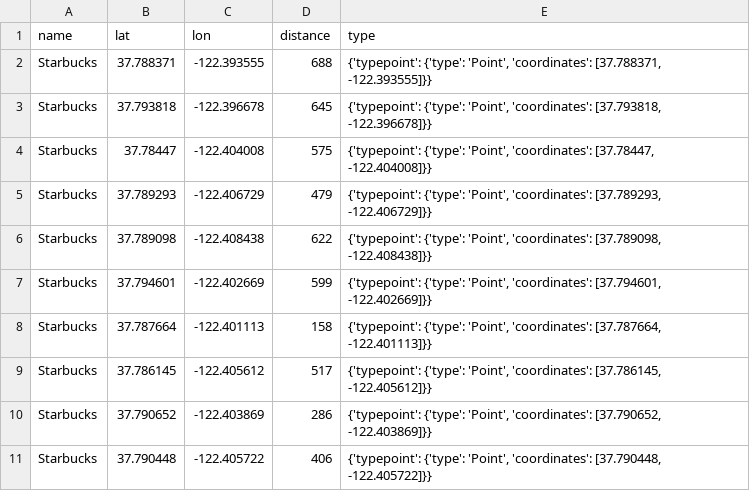
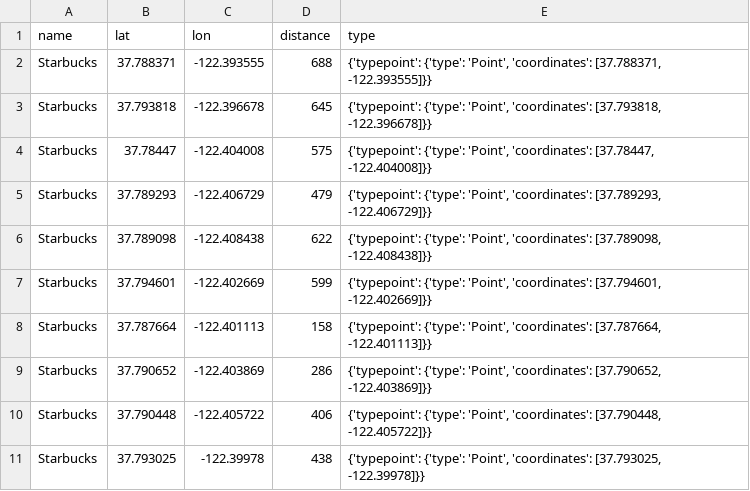
Before and after one commit to csuoc/new_company_geospatial_data, a CSV file: data/5starbucks.csv, drawn as a sheet.

```diff
--- a/data/5starbucks.csv
+++ b/data/5starbucks.csv
@@ -8,4 +8,4 @@ Starbucks,37.794601,-122.402669,599,"{'typepoint': {'type': 'Point', 'coordinate
 Starbucks,37.787664,-122.401113,158,"{'typepoint': {'type': 'Point', 'coordinates': [37.787664, -122.401113]}}"
-Starbucks,37.786145,-122.405612,517,"{'typepoint': {'type': 'Point', 'coordinates': [37.786145, -122.405612]}}"
 Starbucks,37.790652,-122.403869,286,"{'typepoint': {'type': 'Point', 'coordinates': [37.790652, -122.403869]}}"
 Starbucks,37.790448,-122.405722,406,"{'typepoint': {'type': 'Point', 'coordinates': [37.790448, -122.405722]}}"
+Starbucks,37.793025,-122.39978,438,"{'typepoint': {'type': 'Point', 'coordinates': [37.793025, -122.39978]}}"
```
Also changed, not shown: data/0starbucks.csv, data/2starbucks.csv, 20 other files.
